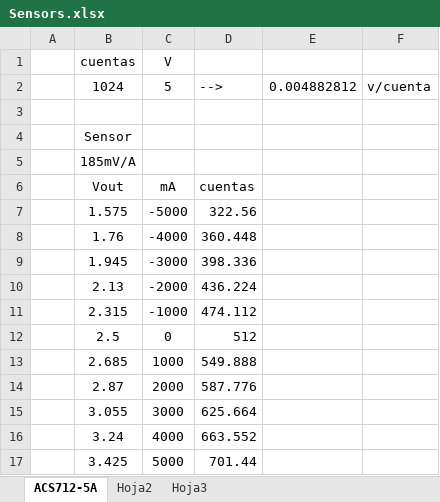
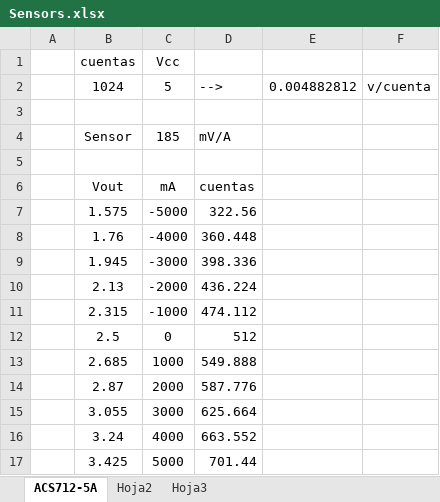
Before and after one commit to japeral/Bedinino, an Excel workbook: sw/Bedinino_timedbatteryswitcher_4x20LCD/Sensors.xlsx, sheet ACS712-5A, drawn as a sheet; values as stored, in another font and other column widths than the file's, no borders; charts and pictures not drawn; the diff names each change by its address in the sheet, - before the commit and + after, or states it on an @@ line.

```diff
--- a/sw/Bedinino_timedbatteryswitcher_4x20LCD/Sensors.xlsx (sheet ACS712-5A)
+++ b/sw/Bedinino_timedbatteryswitcher_4x20LCD/Sensors.xlsx (sheet ACS712-5A)
-C1: V
+C1: Vcc
-C4 (Vcc): (empty)
+C4 (Vcc): 185
-D4: (empty)
+D4: mV/A
-B5 (cuentas): 185mV/A
+B5 (cuentas): (empty)
```
Also changed, not shown: charts or pictures, 1 other file.
